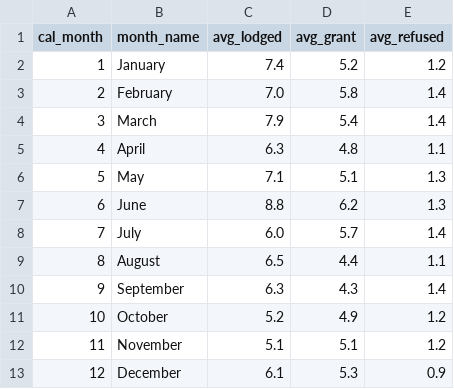
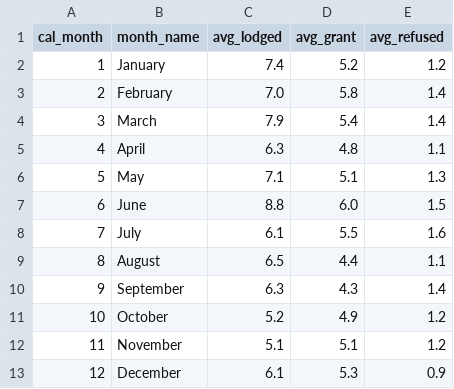
Before and after one commit to Riyamkafle/australia-nepal-visa-analytics, a CSV file: data sources/seasonal_pattern.csv, drawn as a sheet.

```diff
--- a/data sources/seasonal_pattern.csv
+++ b/data sources/seasonal_pattern.csv
@@ -6,4 +6,4 @@ cal_month,month_name,avg_lodged,avg_grant,avg_refused
 5,May,7.1,5.1,1.3
-6,June,8.8,6.2,1.3
-7,July,6.0,5.7,1.4
+6,June,8.8,6.0,1.5
+7,July,6.1,5.5,1.6
 8,August,6.5,4.4,1.1
```
Also changed, not shown: data sources/age_breakdown.csv, data sources/by_sector.csv, 22 other files.
